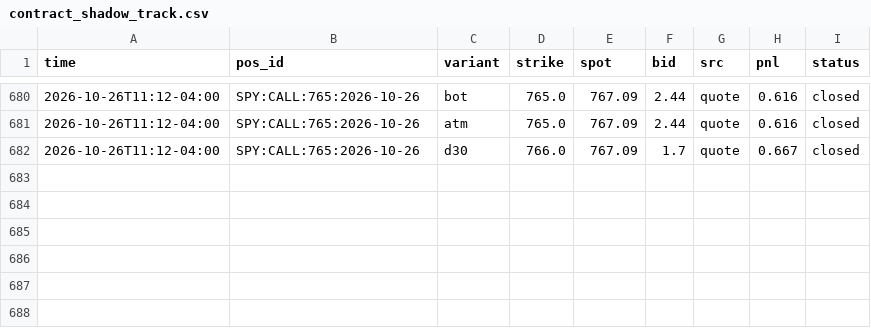
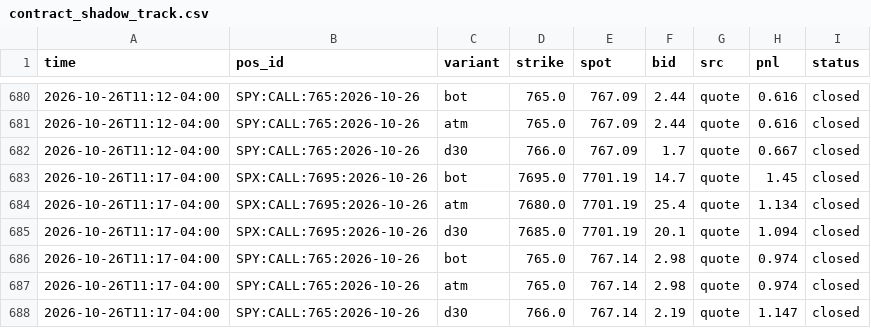
Before and after one commit to anwaralnayri1411-source/spx-bot, a CSV file: contract_shadow_track.csv, drawn as a sheet; only a part is shown, gaps mark what is left out; the diff names each change by its address in the sheet, - before the commit and + after, or states it on an @@ line.

Commit message:
contract shadow log

```diff
--- a/contract_shadow_track.csv
+++ b/contract_shadow_track.csv
+row 683: 2026-10-26T11:17-04:00 | SPX:CALL:7695:2026-10-26 | bot | 7695.0 | 7701.19 | 14.7 | quote | 1.45 | closed
+row 684: 2026-10-26T11:17-04:00 | SPX:CALL:7695:2026-10-26 | atm | 7680.0 | 7701.19 | 25.4 | quote | 1.134 | closed
+row 685: 2026-10-26T11:17-04:00 | SPX:CALL:7695:2026-10-26 | d30 | 7685.0 | 7701.19 | 20.1 | quote | 1.094 | closed
+row 686: 2026-10-26T11:17-04:00 | SPY:CALL:765:2026-10-26 | bot | 765.0 | 767.14 | 2.98 | quote | 0.974 | closed
+row 687: 2026-10-26T11:17-04:00 | SPY:CALL:765:2026-10-26 | atm | 765.0 | 767.14 | 2.98 | quote | 0.974 | closed
+row 688: 2026-10-26T11:17-04:00 | SPY:CALL:765:2026-10-26 | d30 | 766.0 | 767.14 | 2.19 | quote | 1.147 | closed
```
Also changed, not shown: 2 other files.
